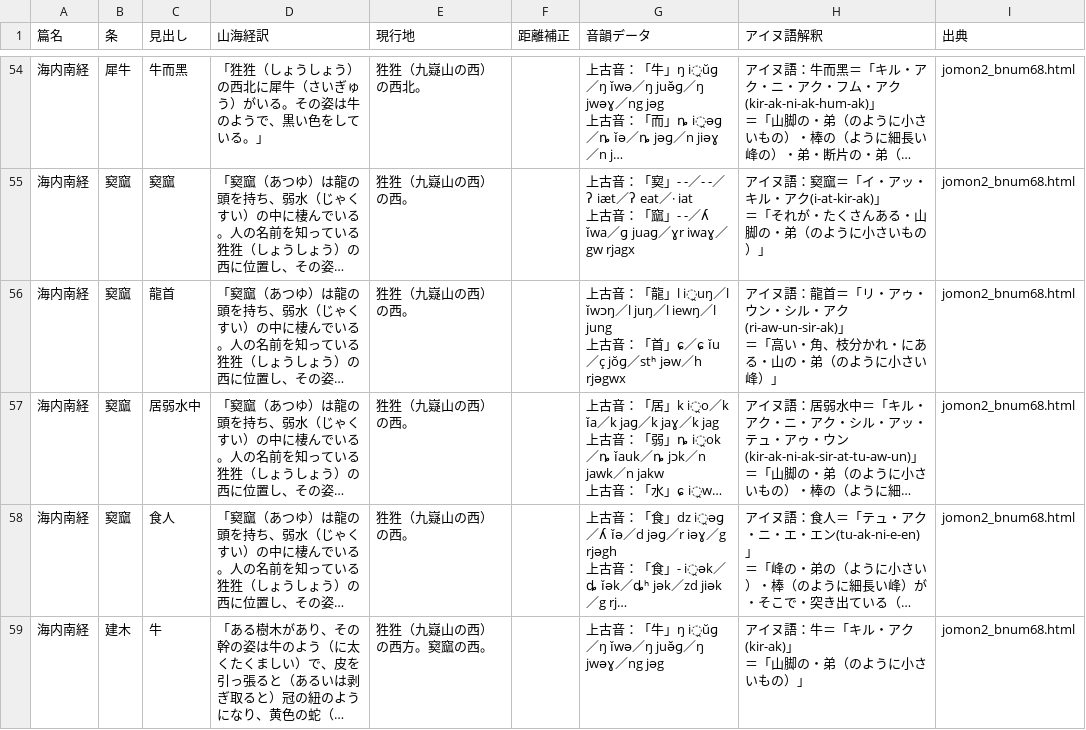
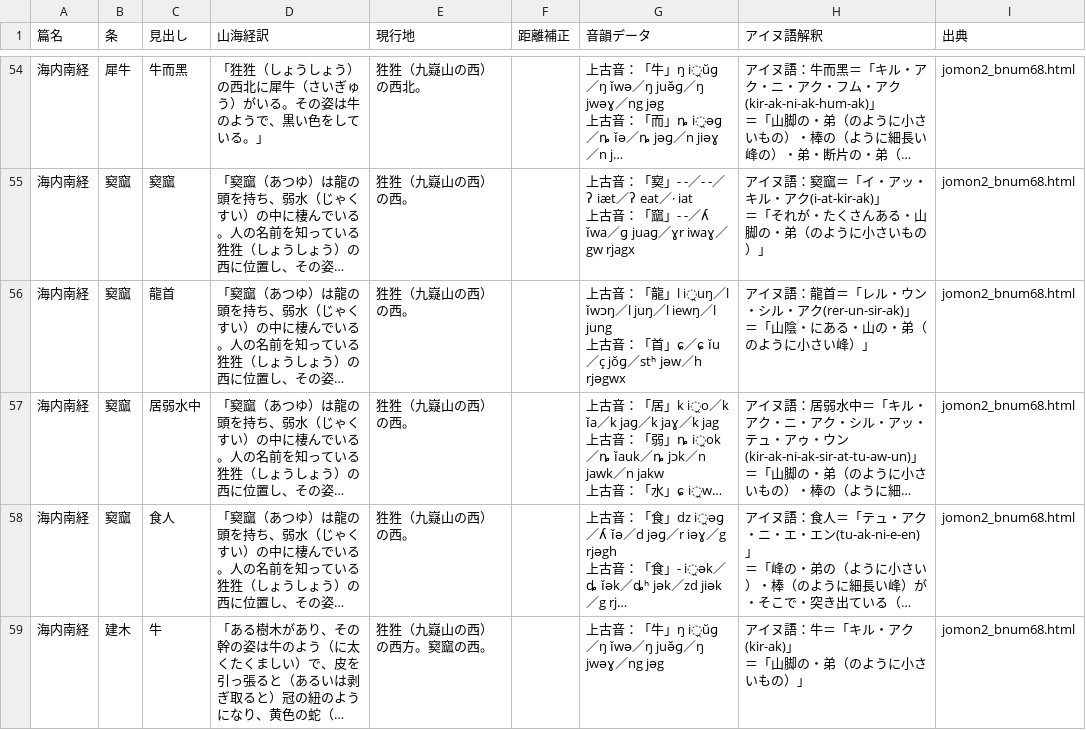
Before and after one commit to Kagetsu-Kinoe/east-asia-toponym-database, a CSV file: east-asia-toponym-database/sengaikyo/data/sengaikyo-ainu.csv, drawn as a sheet; only a part is shown, gaps mark what is left out; long unchanged cells end in …; ↵ is a line break in a cell; the diff names each change by its address in the sheet, - before the commit and + after, or states it on an @@ line.

```diff
--- a/east-asia-toponym-database/sengaikyo/data/sengaikyo-ainu.csv
+++ b/east-asia-toponym-database/sengaikyo/data/sengaikyo-ainu.csv
-H56 (アイヌ語解釈): …龍首＝「リ・アゥ・ウン・シル・アク(ri-aw-un-sir-ak)」 ↵ ＝「高い・角、枝分かれ・にある…
+H56 (アイヌ語解釈): …龍首＝「レル・ウン・シル・アク(rer-un-sir-ak)」 ↵ ＝「山陰・にある…
```
Also changed, not shown: 1 other file.
